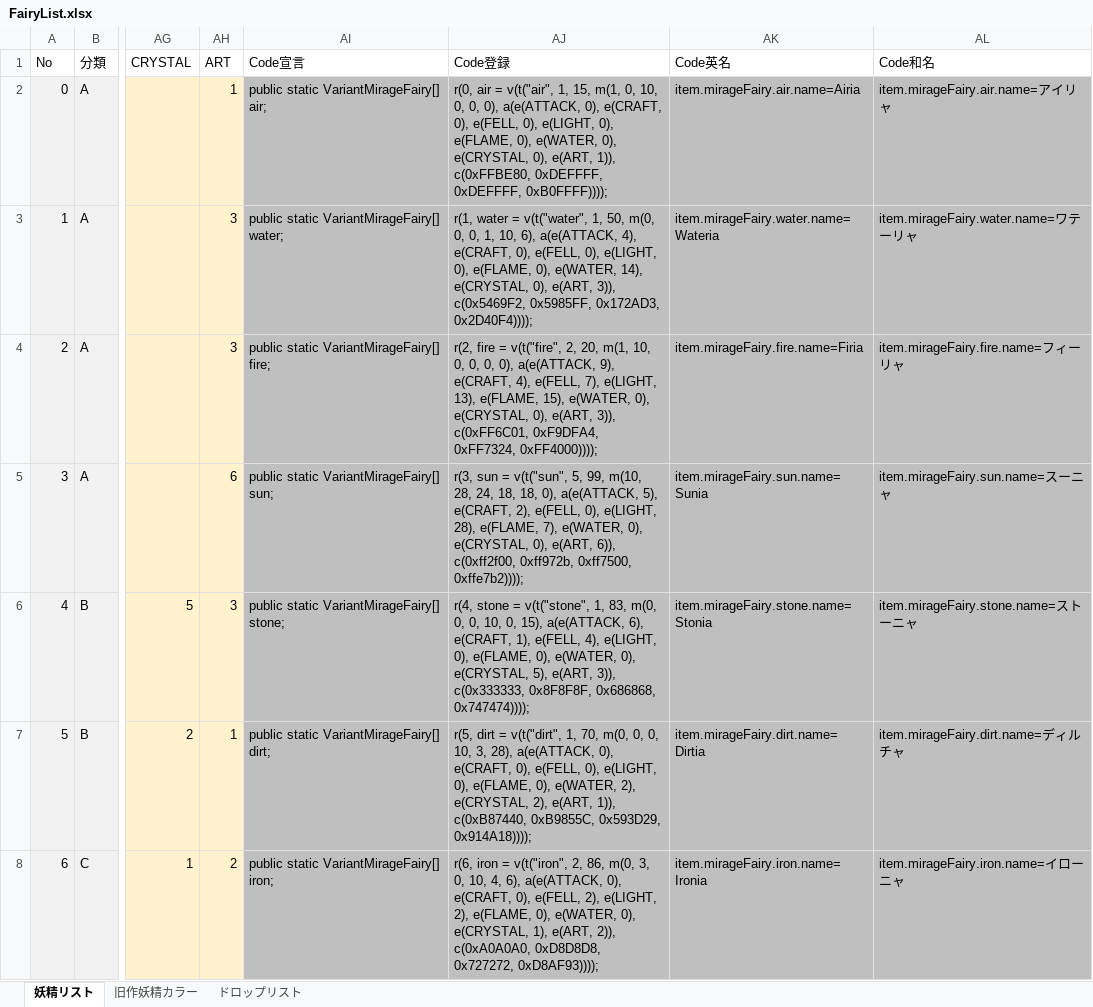
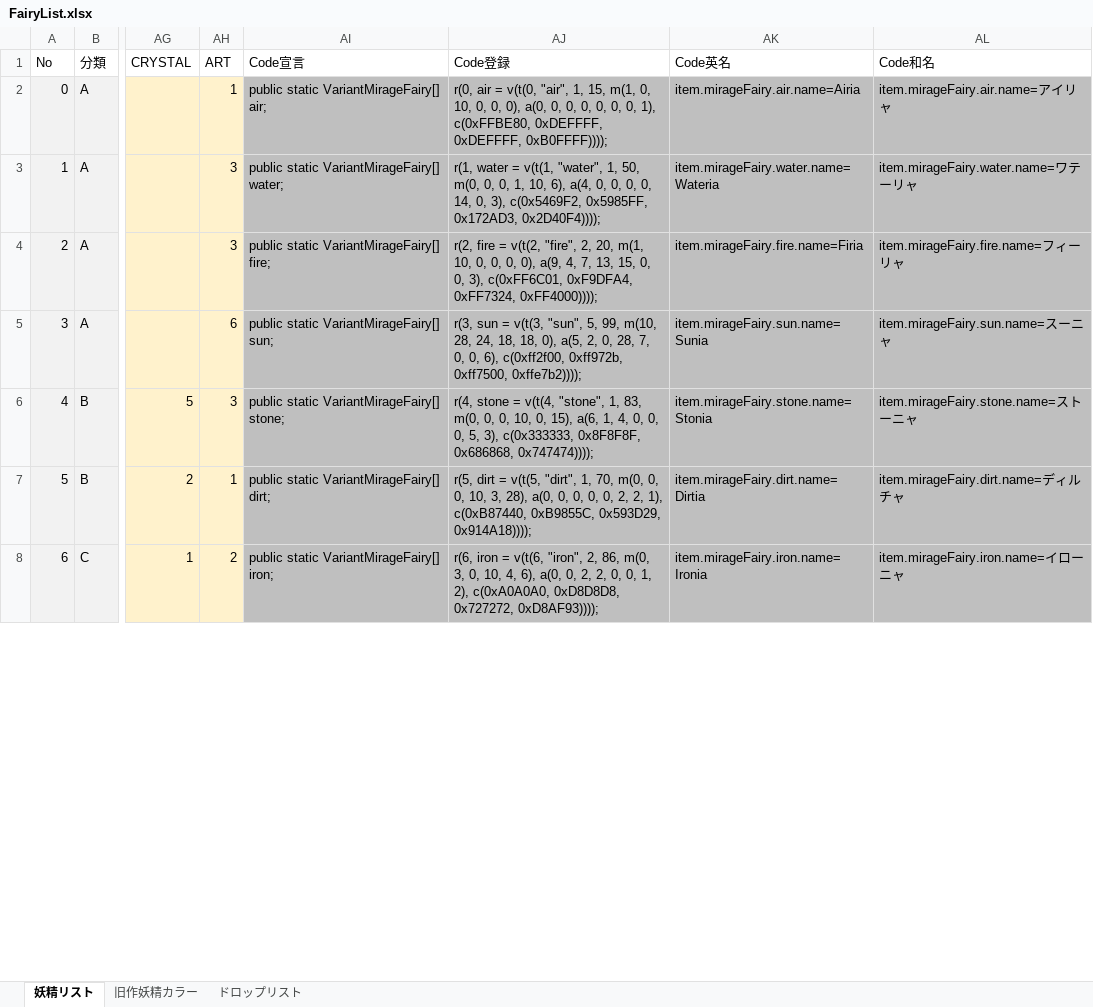
Before and after one commit to MirageFairy/MirageFairy2019, an Excel workbook: FairyList.xlsx, sheet 妖精リスト, drawn as a sheet; only a part is shown, gaps mark what is left out; values as stored, in another font and other column widths than the file's, no borders; table styles not drawn; the diff covers the shown part only; the diff names each change by its address in the sheet, - before the commit and + after, or states it on an @@ line.

Commit message:
Update FairyList.xlsx

```diff
--- a/FairyList.xlsx (sheet 妖精リスト)
+++ b/FairyList.xlsx (sheet 妖精リスト)
-AJ2 (Code登録): …air = v(t("air", 1, 15, m(1, 0, 10, 0, 0, 0), a(e(ATTACK, 0), e(CRAFT, 0), e(FELL, 0), e(LIGHT, 0), e(FLAME, 0), e(WATER, 0), e(CRYSTAL, 0), e(ART, 1)), c(0xFFBE80, 0xDEFFFF,…
+AJ2 (Code登録): …air = v(t(0, "air", 1, 15, m(1, 0, 10, 0, 0, 0), a(0, 0, 0, 0, 0, 0, 0, 1), c(0xFFBE80, 0xDEFFFF,…
-AJ3 (Code登録): …water = v(t("water", 1, 50, m(0, 0, 0, 1, 10, 6), a(e(ATTACK, 4), e(CRAFT, 0), e(FELL, 0), e(LIGHT, 0), e(FLAME, 0), e(WATER, 14), e(CRYSTAL, 0), e(ART, 3)), c(0x5469F2, 0x5985FF,…
+AJ3 (Code登録): …water = v(t(1, "water", 1, 50, m(0, 0, 0, 1, 10, 6), a(4, 0, 0, 0, 0, 14, 0, 3), c(0x5469F2, 0x5985FF,…
-AJ4 (Code登録): …fire = v(t("fire", 2, 20, m(1, 10, 0, 0, 0, 0), a(e(ATTACK, 9), e(CRAFT, 4), e(FELL, 7), e(LIGHT, 13), e(FLAME, 15), e(WATER, 0), e(CRYSTAL, 0), e(ART, 3)), c(0xFF6C01, 0xF9DFA4,…
+AJ4 (Code登録): …fire = v(t(2, "fire", 2, 20, m(1, 10, 0, 0, 0, 0), a(9, 4, 7, 13, 15, 0, 0, 3), c(0xFF6C01, 0xF9DFA4,…
-AJ5 (Code登録): …sun = v(t("sun", 5, 99, m(10, 28, 24, 18, 18, 0), a(e(ATTACK, 5), e(CRAFT, 2), e(FELL, 0), e(LIGHT, 28), e(FLAME, 7), e(WATER, 0), e(CRYSTAL, 0), e(ART, 6)), c(0xff2f00, 0xff972b,…
+AJ5 (Code登録): …sun = v(t(3, "sun", 5, 99, m(10, 28, 24, 18, 18, 0), a(5, 2, 0, 28, 7, 0, 0, 6), c(0xff2f00, 0xff972b,…
-AJ6 (Code登録): …stone = v(t("stone", 1, 83, m(0, 0, 0, 10, 0, 15), a(e(ATTACK, 6), e(CRAFT, 1), e(FELL, 4), e(LIGHT, 0), e(FLAME, 0), e(WATER, 0), e(CRYSTAL, 5), e(ART, 3)), c(0x333333, 0x8F8F8F,…
+AJ6 (Code登録): …stone = v(t(4, "stone", 1, 83, m(0, 0, 0, 10, 0, 15), a(6, 1, 4, 0, 0, 0, 5, 3), c(0x333333, 0x8F8F8F,…
-AJ7 (Code登録): …dirt = v(t("dirt", 1, 70, m(0, 0, 0, 10, 3, 28), a(e(ATTACK, 0), e(CRAFT, 0), e(FELL, 0), e(LIGHT, 0), e(FLAME, 0), e(WATER, 2), e(CRYSTAL, 2), e(ART, 1)), c(0xB87440, 0xB9855C,…
+AJ7 (Code登録): …dirt = v(t(5, "dirt", 1, 70, m(0, 0, 0, 10, 3, 28), a(0, 0, 0, 0, 0, 2, 2, 1), c(0xB87440, 0xB9855C,…
-AJ8 (Code登録): …iron = v(t("iron", 2, 86, m(0, 3, 0, 10, 4, 6), a(e(ATTACK, 0), e(CRAFT, 0), e(FELL, 2), e(LIGHT, 2), e(FLAME, 0), e(WATER, 0), e(CRYSTAL, 1), e(ART, 2)), c(0xA0A0A0, 0xD8D8D8,…
+AJ8 (Code登録): …iron = v(t(6, "iron", 2, 86, m(0, 3, 0, 10, 4, 6), a(0, 0, 2, 2, 0, 0, 1, 2), c(0xA0A0A0, 0xD8D8D8,…
```
Also changed, not shown: 33 edited cells elsewhere in this sheet.
